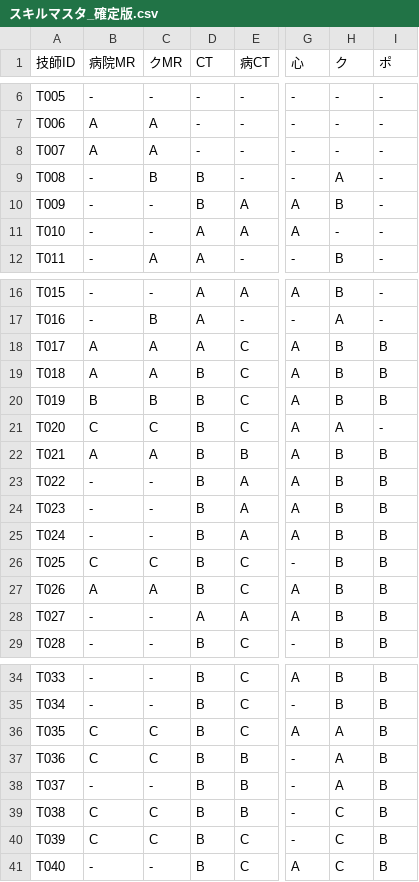
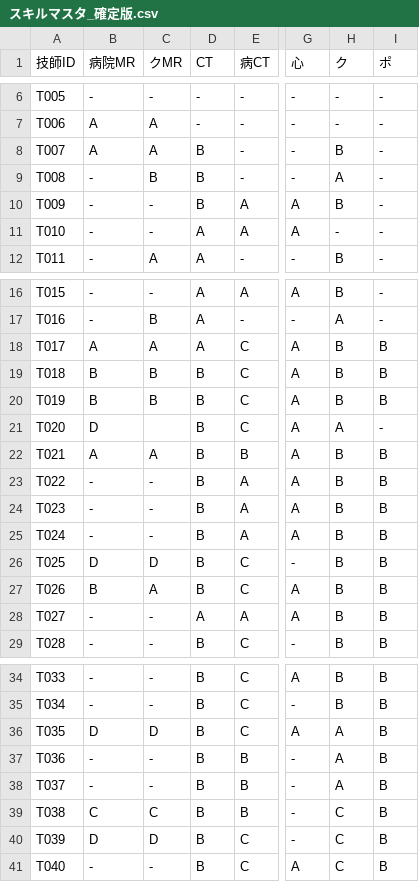
Before and after one commit to kou-0804/local-shift-backup-2026-04-04, a CSV file: shift_scheduler/data/スキルマスタ_確定版.csv, drawn as a sheet; only a part is shown, gaps mark what is left out; the diff names each change by its address in the sheet, - before the commit and + after, or states it on an @@ line.

Commit message:
Update shift scheduler rules (MR power balance, M遅 equalization, 6-day rest override, MRI priority, Excel stats fix)

```diff
--- a/shift_scheduler/data/スキルマスタ_確定版.csv
+++ b/shift_scheduler/data/スキルマスタ_確定版.csv
-D8 (CT): -
+D8 (CT): B
-H8 (ク): -
+H8 (ク): B
-B19 (病院MR): A
+B19 (病院MR): B
-C19 (クMR): A
+C19 (クMR): B
-B21 (病院MR): C
+B21 (病院MR): D
-C21 (クMR): C
+C21 (クMR): (empty)
-B26 (病院MR): C
+B26 (病院MR): D
-C26 (クMR): C
+C26 (クMR): D
-B27 (病院MR): A
+B27 (病院MR): B
-B36 (病院MR): C
+B36 (病院MR): D
-C36 (クMR): C
+C36 (クMR): D
-B37 (病院MR): C
+B37 (病院MR): -
-C37 (クMR): C
+C37 (クMR): -
-B40 (病院MR): C
+B40 (病院MR): D
-C40 (クMR): C
+C40 (クMR): D
```
Also changed, not shown: shift_scheduler/data/勤務場所マスタ_確定版.csv, 5 other files.
